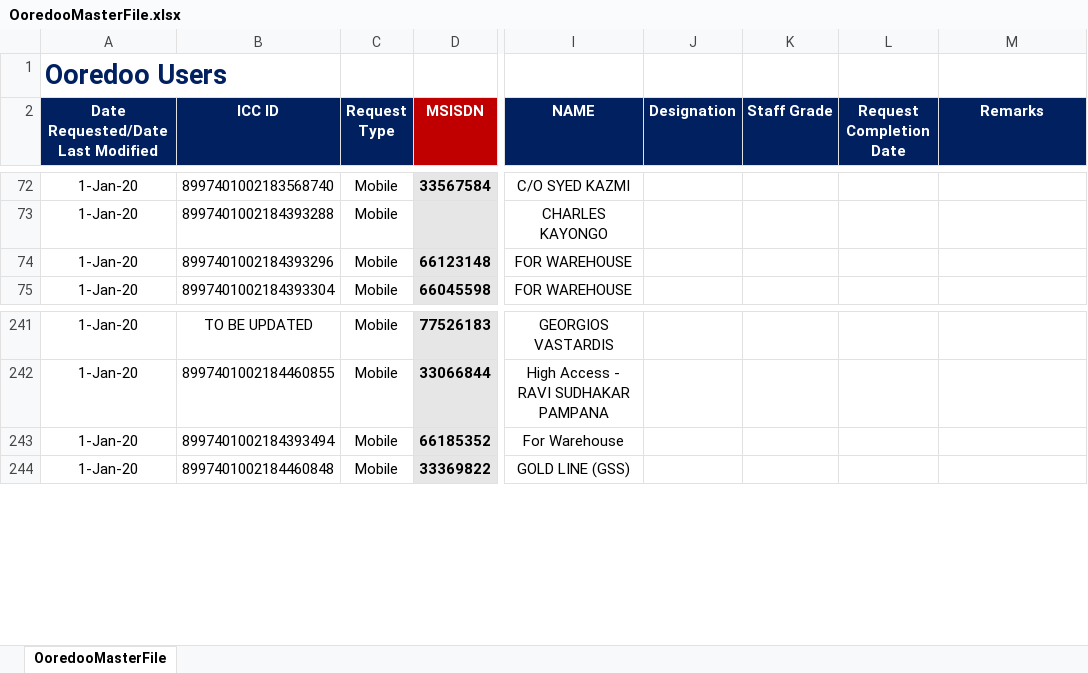
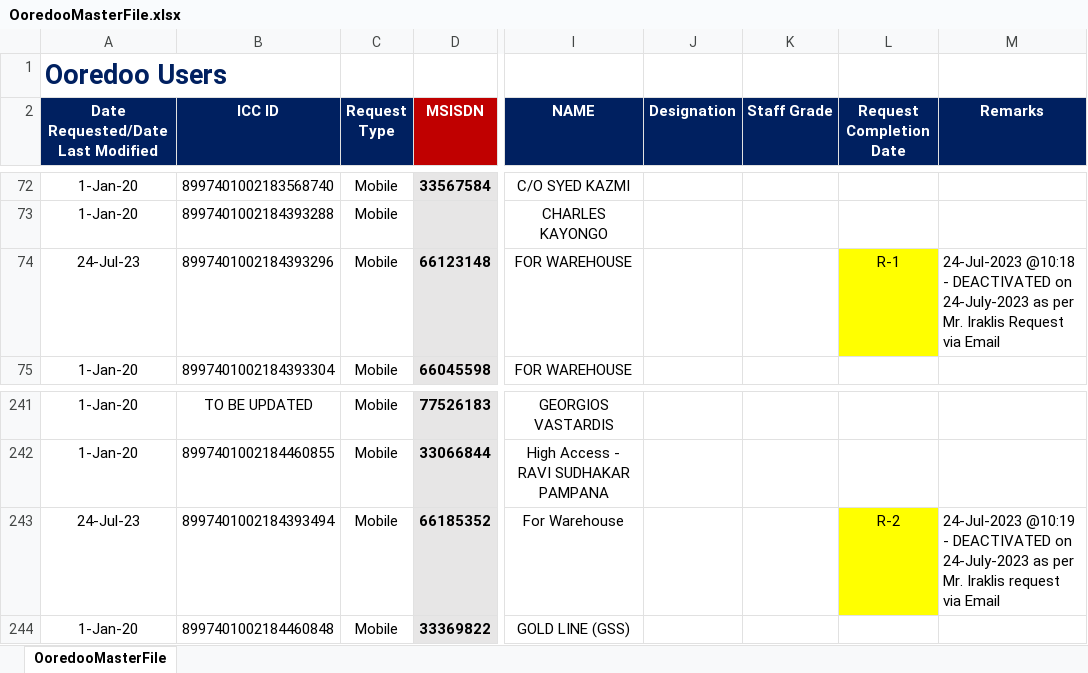
Before and after one commit to danveranga/work-automation-ooredoo-1, an Excel workbook: Commands/Database/OoredooMasterFile.xlsx, sheet OoredooMasterFile, drawn as a sheet; only a part is shown, gaps mark what is left out; values as stored, in another font and other column widths than the file's, no borders; conditional formats and table styles not drawn; the diff names each change by its address in the sheet, - before the commit and + after, or states it on an @@ line.

Commit message:
ooredoo event: 2 sim for cancellation

```diff
--- a/Commands/Database/OoredooMasterFile.xlsx (sheet OoredooMasterFile)
+++ b/Commands/Database/OoredooMasterFile.xlsx (sheet OoredooMasterFile)
-A74: 1-Jan-20
+A74: 24-Jul-23
-L74 (Request Completion Date): (empty)
+L74 (Request Completion Date): R-1
-L74 fill: none
+L74 fill: #FFFF00
-M74 (Remarks): (empty)
+M74 (Remarks): 24-Jul-2023 @10:18 - DEACTIVATED on 24-July-2023 as per Mr. Iraklis Request via Email
-A243: 1-Jan-20
+A243: 24-Jul-23
-L243 (Request Completion Date): (empty)
+L243 (Request Completion Date): R-2
-L243 fill: none
+L243 fill: #FFFF00
-M243 (Remarks): (empty)
+M243 (Remarks): 24-Jul-2023 @10:19 - DEACTIVATED on 24-July-2023 as per Mr. Iraklis request via Email
```
